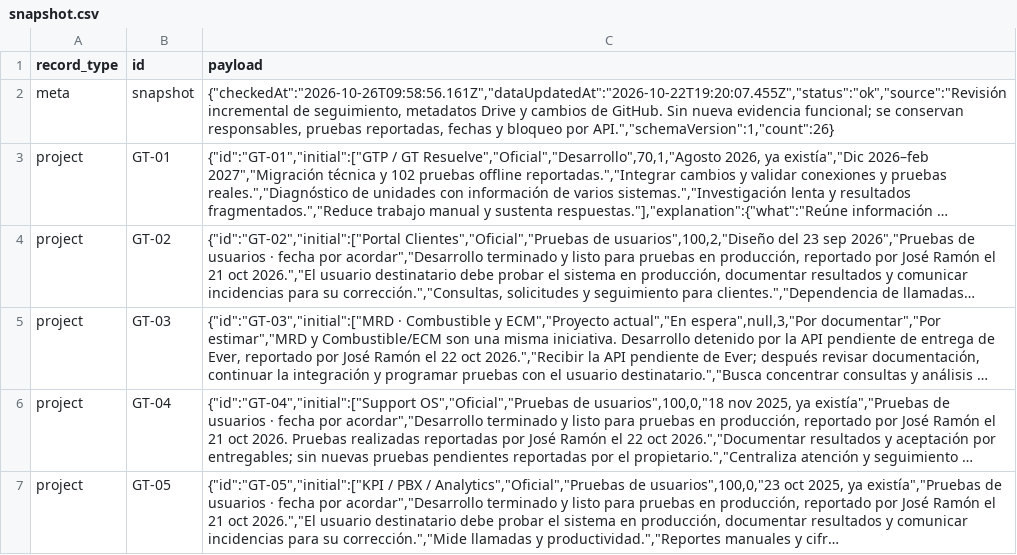
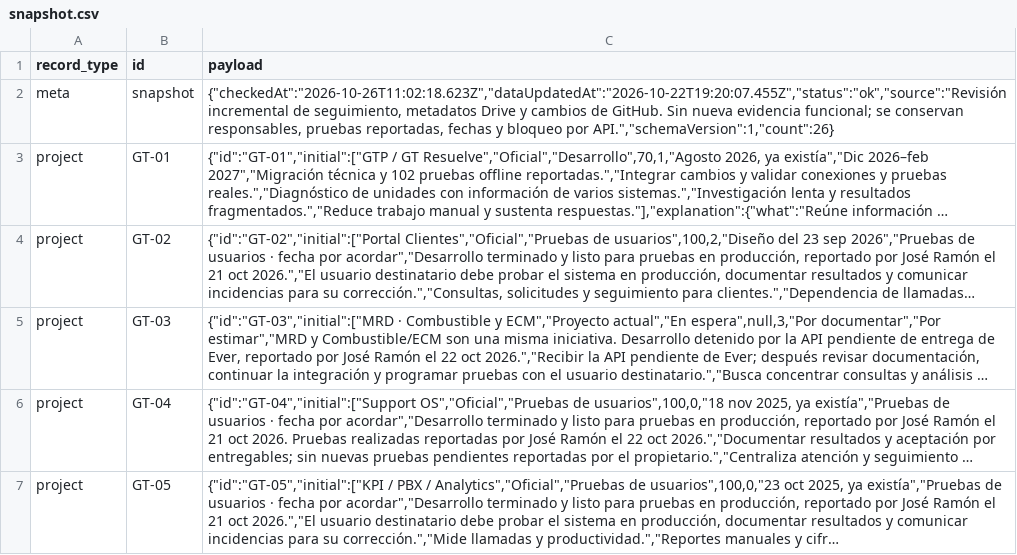
Before and after one commit to RAMON-DMC1/global-track-portafolio-datos, a CSV file: snapshot.csv, drawn as a sheet; only a part is shown; long unchanged cells end in …; the diff names each change by its address in the sheet, - before the commit and + after, or states it on an @@ line.

Commit message:
data: refresh verified portfolio review timestamp

```diff
--- a/snapshot.csv
+++ b/snapshot.csv
-C2 (payload): {"checkedAt":"2026-10-26T09:58:56.161Z","dataUpdatedAt":"2026-10-22T19:20:07.455Z","status":"ok","source":"Revisión incremental de…
+C2 (payload): {"checkedAt":"2026-10-26T11:02:18.623Z","dataUpdatedAt":"2026-10-22T19:20:07.455Z","status":"ok","source":"Revisión incremental de…
```
